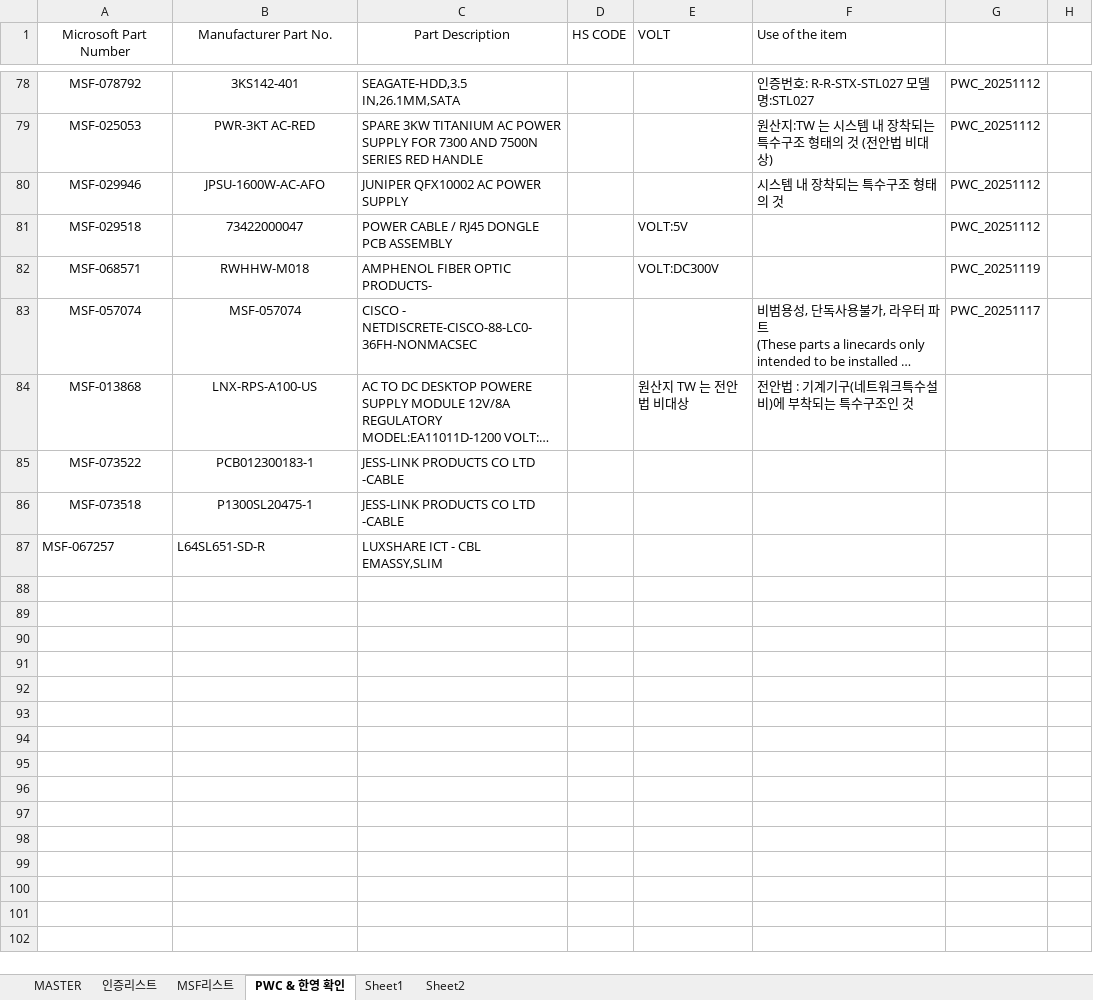
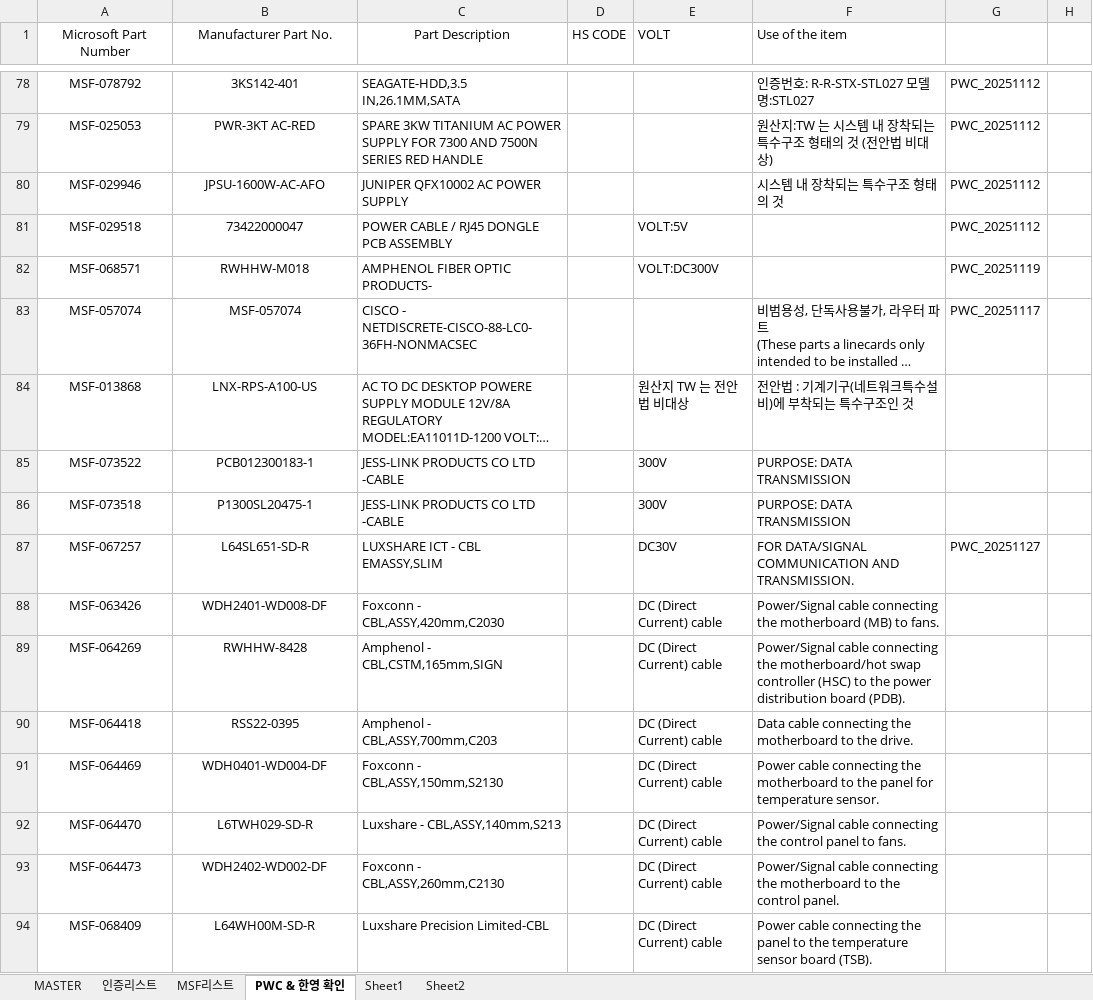
Before and after one commit to helloboraS/MS_PDF-TO-EXCEL, an Excel workbook: MASTER_MS5673.xlsx, sheet PWC & 한영 확인, drawn as a sheet; only a part is shown, gaps mark what is left out; long unchanged cells end in …; values as stored, in another font and other column widths than the file's, no borders; charts and pictures and conditional formats not drawn; the diff covers the shown part only; the diff names each change by its address in the sheet, - before the commit and + after, or states it on an @@ line.

Commit message:
Add files via upload

```diff
--- a/MASTER_MS5673.xlsx (sheet PWC & 한영 확인)
+++ b/MASTER_MS5673.xlsx (sheet PWC & 한영 확인)
-E85:E86 (VOLT): (empty)
+E85:E86 (VOLT): 300V
-F85:F86 (Use of the item): (empty)
+F85:F86 (Use of the item): PURPOSE: DATA TRANSMISSION
-A87:B87 alignment: left
+A87:B87 alignment: center
-E87 (VOLT): (empty)
+E87 (VOLT): DC30V
-F87 (Use of the item): (empty)
+F87 (Use of the item): FOR DATA/SIGNAL COMMUNICATION AND TRANSMISSION.
-G87: (empty)
+G87: PWC_20251127
+row 88: MSF-063426 | WDH2401-WD008-DF | Foxconn - CBL,ASSY,420mm,C2030 |  | DC (Direct Current) cable | Power/Signal cable connecting the motherboard (MB) to fans.
+row 89: MSF-064269 | RWHHW-8428 | Amphenol - CBL,CSTM,165mm,SIGN |  | DC (Direct Current) cable | Power/Signal cable connecting the motherboard/hot swap controller (HSC) to the power distribution board (PDB).
+row 90: MSF-064418 | RSS22-0395 | Amphenol - CBL,ASSY,700mm,C203 |  | DC (Direct Current) cable | Data cable connecting the motherboard to the drive.
+row 91: MSF-064469 | WDH0401-WD004-DF | Foxconn - CBL,ASSY,150mm,S2130 |  | DC (Direct Current) cable | Power cable connecting the motherboard to the panel for temperature sensor.
+row 92: MSF-064470 | L6TWH029-SD-R | Luxshare - CBL,ASSY,140mm,S213 |  | DC (Direct Current) cable | Power/Signal cable connecting the control panel to fans.
+row 93: MSF-064473 | WDH2402-WD002-DF | Foxconn - CBL,ASSY,260mm,C2130 |  | DC (Direct Current) cable | Power/Signal cable connecting the motherboard to the control panel.
+row 94: MSF-068409 | L64WH00M-SD-R | Luxshare Precision Limited-CBL |  | DC (Direct Current) cable | Power cable connecting the panel to the temperature sensor board (TSB).
```
Also changed, not shown: 9 added rows and 3 edited cells elsewhere in this sheet, sheet MASTER.
